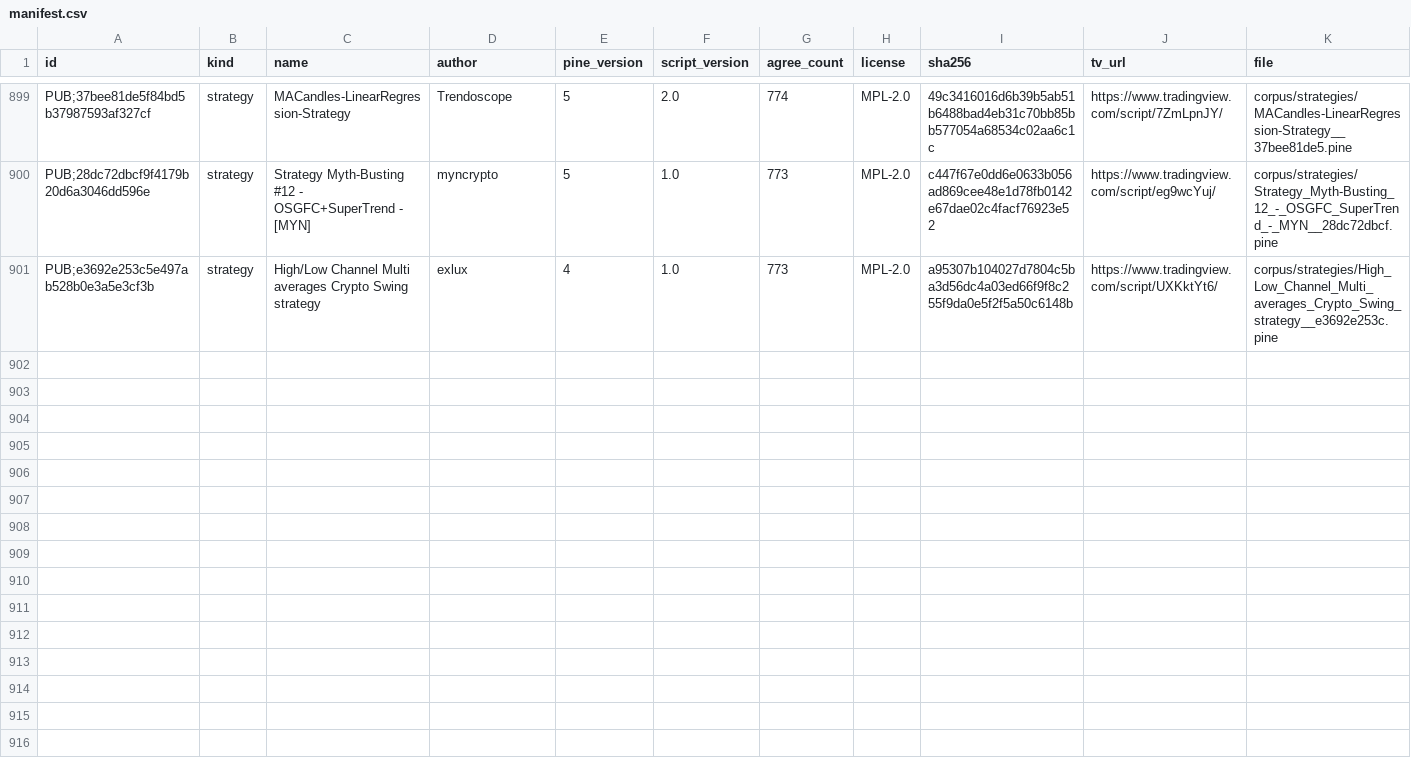
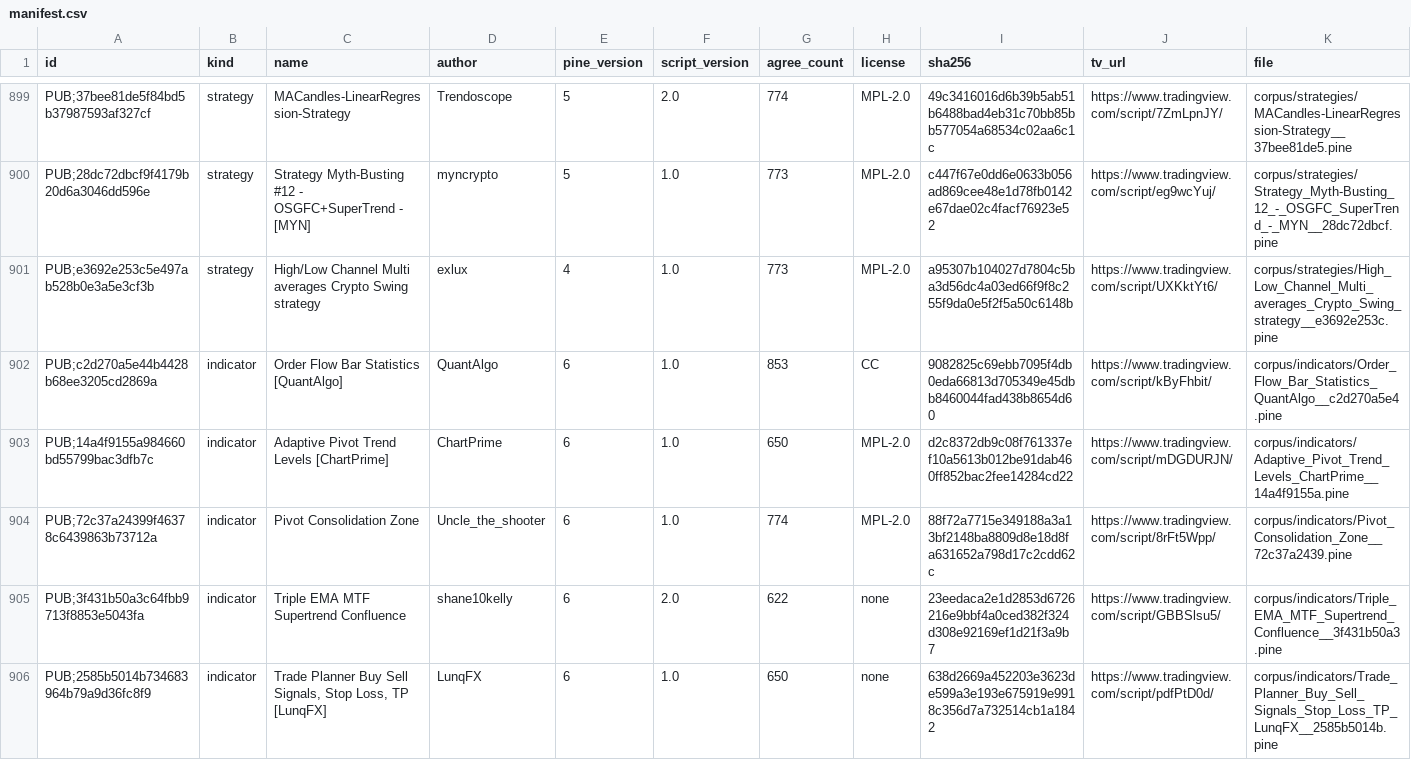
Before and after one commit to PyneSys/pyne-in-the-wild, a CSV file: corpus/manifest.csv, drawn as a sheet; only a part is shown, gaps mark what is left out; rows hold the shown columns only; the diff covers the shown part only; the diff names each change by its address in the sheet, - before the commit and + after, or states it on an @@ line.

```diff
--- a/corpus/manifest.csv
+++ b/corpus/manifest.csv
+row 902: PUB;c2d270a5e44b4428b68ee3205cd2869a | indicator | Order Flow Bar Statistics [QuantAlgo] | QuantAlgo | 6 | 1.0 | 853 | CC | 9082825c69ebb7095f4db0eda66813d705349e45dbb8460044fad438b8654d60 | https://www.tradingview.com/script/kByFhbit/ | corpus/indicators/Order_Flow_Bar_Statistics_QuantAlgo__c2d270a5e4.pine
+row 903: PUB;14a4f9155a984660bd55799bac3dfb7c | indicator | Adaptive Pivot Trend Levels [ChartPrime] | ChartPrime | 6 | 1.0 | 650 | MPL-2.0 | d2c8372db9c08f761337ef10a5613b012be91dab460ff852bac2fee14284cd22 | https://www.tradingview.com/script/mDGDURJN/ | corpus/indicators/Adaptive_Pivot_Trend_Levels_ChartPrime__14a4f9155a.pine
+row 904: PUB;72c37a24399f46378c6439863b73712a | indicator | Pivot Consolidation Zone | Uncle_the_shooter | 6 | 1.0 | 774 | MPL-2.0 | 88f72a7715e349188a3a13bf2148ba8809d8e18d8fa631652a798d17c2cdd62c | https://www.tradingview.com/script/8rFt5Wpp/ | corpus/indicators/Pivot_Consolidation_Zone__72c37a2439.pine
+row 905: PUB;3f431b50a3c64fbb9713f8853e5043fa | indicator | Triple EMA MTF Supertrend Confluence | shane10kelly | 6 | 2.0 | 622 | none | 23eedaca2e1d2853d6726216e9bbf4a0ced382f324d308e92169ef1d21f3a9b7 | https://www.tradingview.com/script/GBBSlsu5/ | corpus/indicators/Triple_EMA_MTF_Supertrend_Confluence__3f431b50a3.pine
+row 906: PUB;2585b5014b734683964b79a9d36fc8f9 | indicator | Trade Planner Buy Sell Signals, Stop Loss, TP [LunqFX] | LunqFX | 6 | 1.0 | 650 | none | 638d2669a452203e3623de599a3e193e675919e9918c356d7a732514cb1a1842 | https://www.tradingview.com/script/pdfPtD0d/ | corpus/indicators/Trade_Planner_Buy_Sell_Signals_Stop_Loss_TP_LunqFX__2585b5014b.pine
```
Also changed, not shown: 5 added rows elsewhere in this file, results/results.csv, 52 other files.
